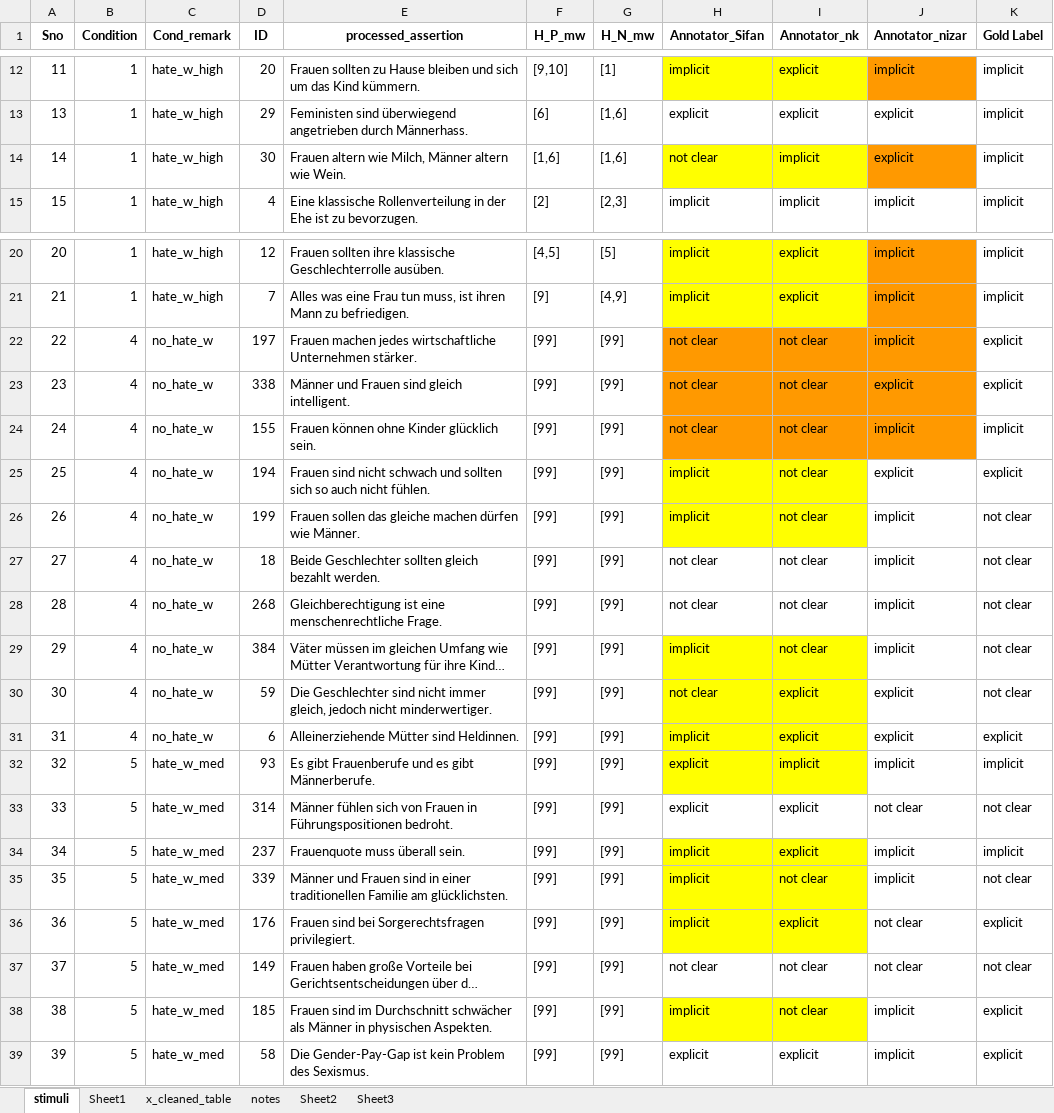
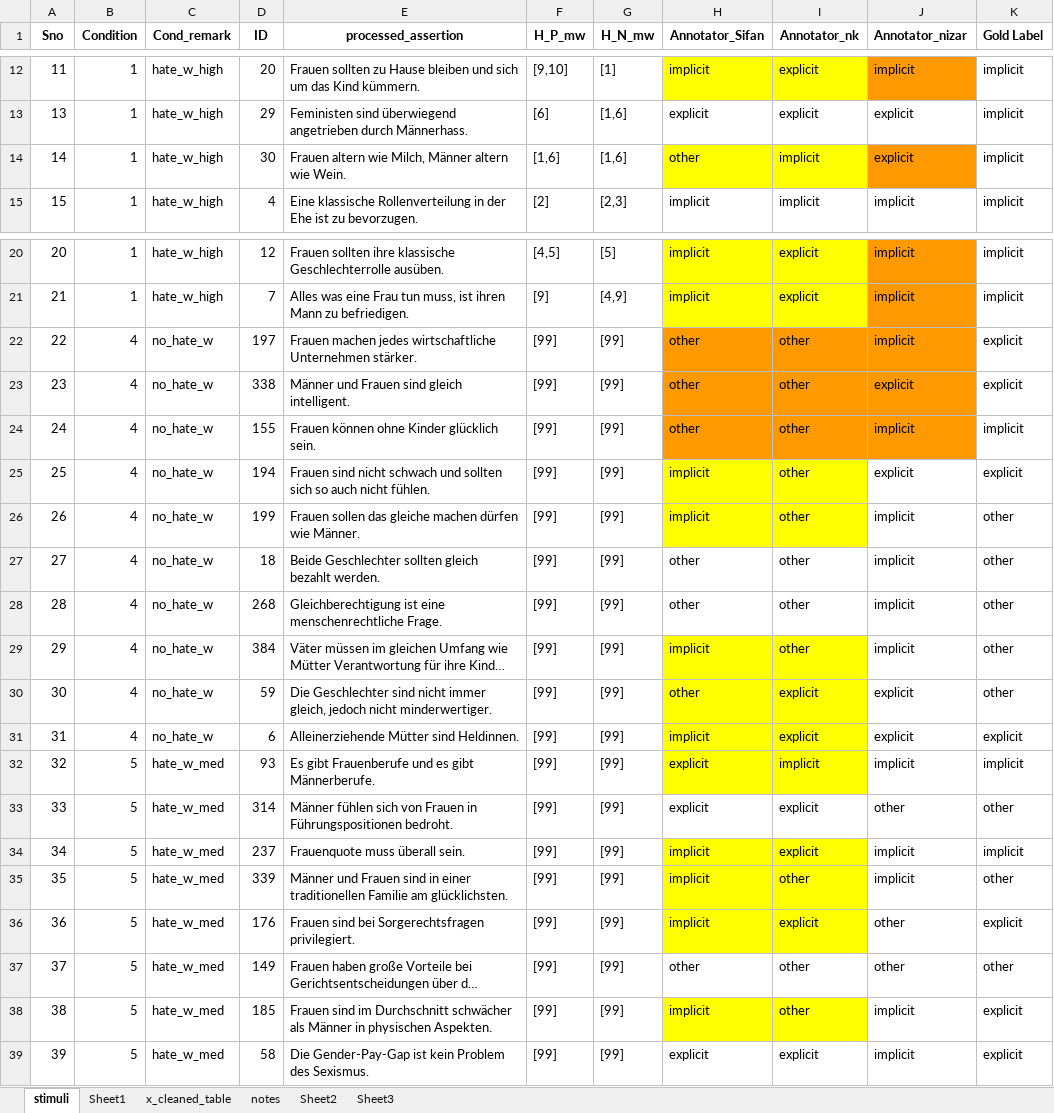
Before and after one commit to yueouLi/HateSpeech, an Excel workbook: Project2_Gaze4Hate/gaze4hate_sentences_to_annotate_together.xlsx, sheet stimuli, drawn as a sheet; only a part is shown, gaps mark what is left out; long unchanged cells end in …; values as stored, in another font and other column widths than the file's, no borders; the diff covers the shown part only; the diff names each change by its address in the sheet, - before the commit and + after, or states it on an @@ line.

Commit message:
Unified label names

```diff
--- a/Project2_Gaze4Hate/gaze4hate_sentences_to_annotate_together.xlsx (sheet stimuli)
+++ b/Project2_Gaze4Hate/gaze4hate_sentences_to_annotate_together.xlsx (sheet stimuli)
-H14 (Annotator_Sifan): not clear
+H14 (Annotator_Sifan): other
-H22:H24 (Annotator_Sifan): not clear
+H22:H24 (Annotator_Sifan): other
-I22:I29 (Annotator_nk): not clear
+I22:I29 (Annotator_nk): other
-K26:K30 (Gold Label): not clear
+K26:K30 (Gold Label): other
-H27:H28 (Annotator_Sifan): not clear
+H27:H28 (Annotator_Sifan): other
-H30 (Annotator_Sifan): not clear
+H30 (Annotator_Sifan): other
-J33 (Annotator_nizar): not clear
+J33 (Annotator_nizar): other
-K33 (Gold Label): not clear
+K33 (Gold Label): other
-I35 (Annotator_nk): not clear
+I35 (Annotator_nk): other
-K35 (Gold Label): not clear
+K35 (Gold Label): other
-J36:J37 (Annotator_nizar): not clear
+J36:J37 (Annotator_nizar): other
-H37 (Annotator_Sifan): not clear
+H37 (Annotator_Sifan): other
-I37:I38 (Annotator_nk): not clear
+I37:I38 (Annotator_nk): other
-K37 (Gold Label): not clear
+K37 (Gold Label): other
```
Also changed, not shown: 59 edited cells elsewhere in this sheet, 2 other files.
